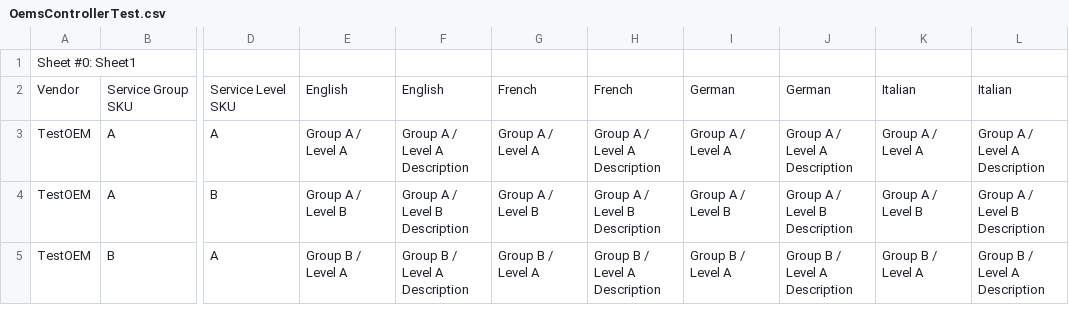
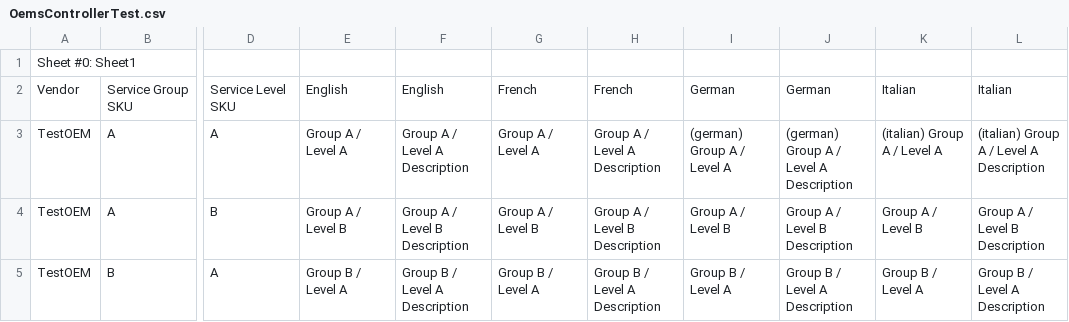
Before and after one commit to nikolailic0529/easyPortal-API, a CSV file: app/Http/Controllers/OemsControllerTest.csv, drawn as a sheet; only a part is shown, gaps mark what is left out; the diff names each change by its address in the sheet, - before the commit and + after, or states it on an @@ line.

Commit message:
[REST] More tests for `OemsController`.

```diff
--- a/app/Http/Controllers/OemsControllerTest.csv
+++ b/app/Http/Controllers/OemsControllerTest.csv
-I3: Group A / Level A
+I3: (german) Group A / Level A
-J3: Group A / Level A Description
+J3: (german) Group A / Level A Description
-K3: Group A / Level A
+K3: (italian) Group A / Level A
-L3: Group A / Level A Description
+L3: (italian) Group A / Level A Description
```
Also changed, not shown: 1 other file.
